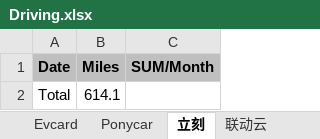
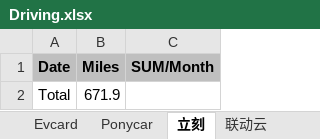
Before and after one commit to pure-study/misc, an Excel workbook: src/main/resources/Driving.xlsx, sheet 立刻, drawn as a sheet; values as stored, in another font and other column widths than the file's, no borders; the diff names each change by its address in the sheet, - before the commit and + after, or states it on an @@ line.

```diff
--- a/src/main/resources/Driving.xlsx (sheet 立刻)
+++ b/src/main/resources/Driving.xlsx (sheet 立刻)
-B2 (Miles): 614.1
+B2 (Miles): 671.9
```
Also changed, not shown: sheet SUM, sheet Evcard.
